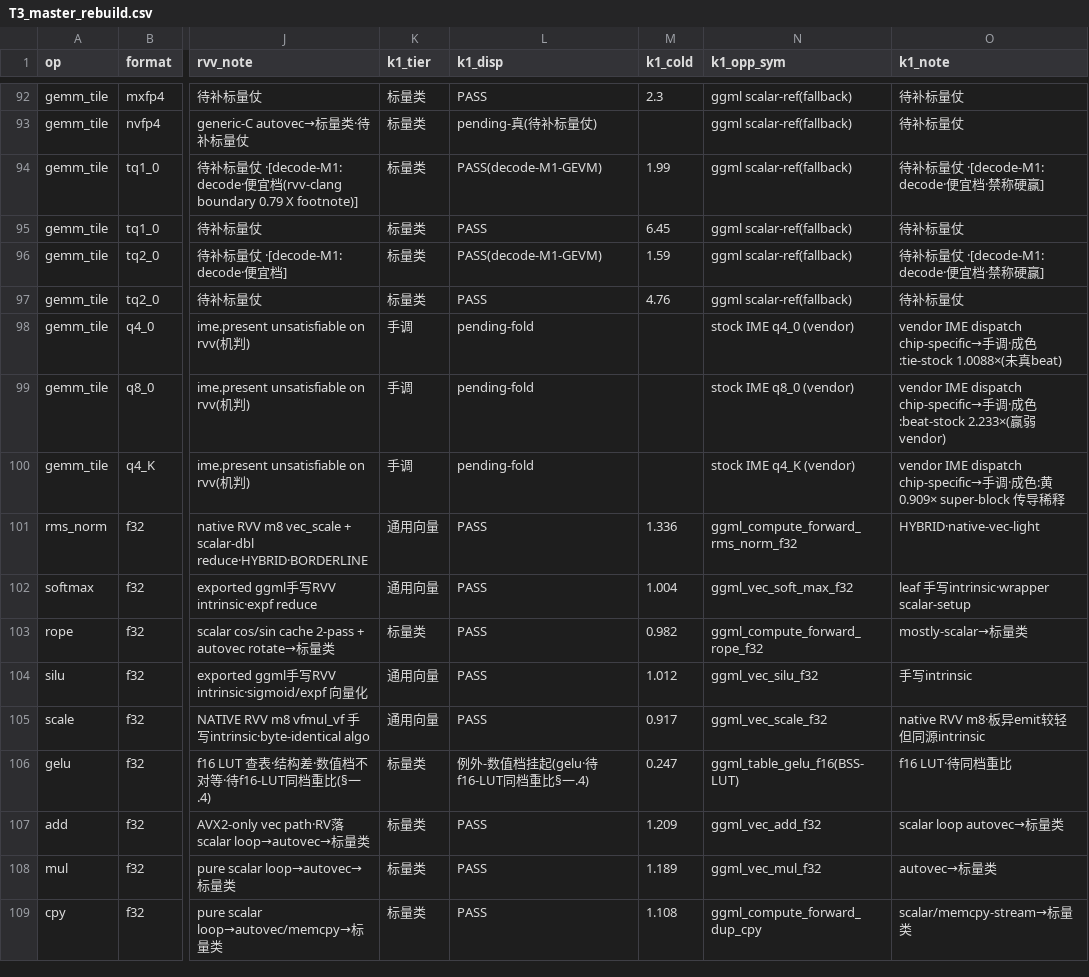
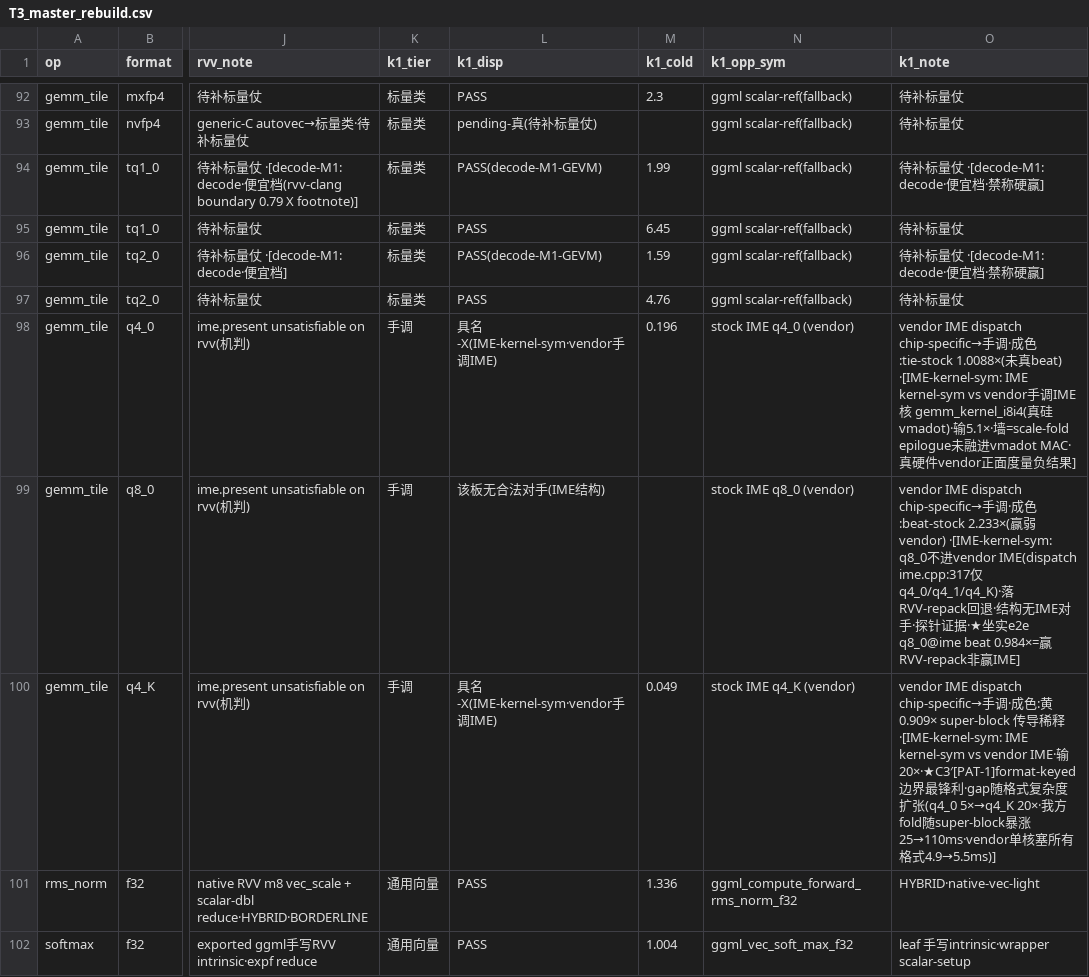
Before and after one commit to zzyu5/TianChen-RV, a CSV file: experiments/active/result-tables/T3_master_rebuild.csv, drawn as a sheet; only a part is shown, gaps mark what is left out; the shorter side is filled out with more unchanged rows; the diff names each change by its address in the sheet, - before the commit and + after, or states it on an @@ line.

```diff
--- a/experiments/active/result-tables/T3_master_rebuild.csv
+++ b/experiments/active/result-tables/T3_master_rebuild.csv
-L98 (k1_disp): pending-fold
+L98 (k1_disp): 具名-X(IME-kernel-sym·vendor手调IME)
-M98 (k1_cold): (empty)
+M98 (k1_cold): 0.196
-O98 (k1_note): …真beat)
+O98 (k1_note): …真beat) ·[IME-kernel-sym: IME kernel-sym vs vendor手调IME核 gemm_kernel_i8i4(真硅vmadot)·输5.1×·墙=scale-fold epilogue未融进vmadot MAC·真硬件vendor正面度量负结果]
-L99 (k1_disp): pending-fold
+L99 (k1_disp): 该板无合法对手(IME结构)
-O99 (k1_note): …弱vendor)
+O99 (k1_note): …弱vendor) ·[IME-kernel-sym: q8_0不进vendor IME(dispatch ime.cpp:317仅q4_0/q4_1/q4_K)·落RVV-repack回退·结构无IME对手·探针证据·★坐实e2e q8_0@ime beat 0.984×=赢RVV-repack非赢IME]
-L100 (k1_disp): pending-fold
+L100 (k1_disp): 具名-X(IME-kernel-sym·vendor手调IME)
-M100 (k1_cold): (empty)
+M100 (k1_cold): 0.049
-O100 (k1_note): …稀释
+O100 (k1_note): …稀释 ·[IME-kernel-sym: IME kernel-sym vs vendor IME·输20×·★C3′[PAT-1]format-keyed边界最锋利·gap随格式复杂度扩张(q4_0 5×→q4_K 20×·我方fold随super-block暴涨25→110ms·vendor单核塞所有格式4.9→5.5ms)]
```
Also changed, not shown: 5 other files.
